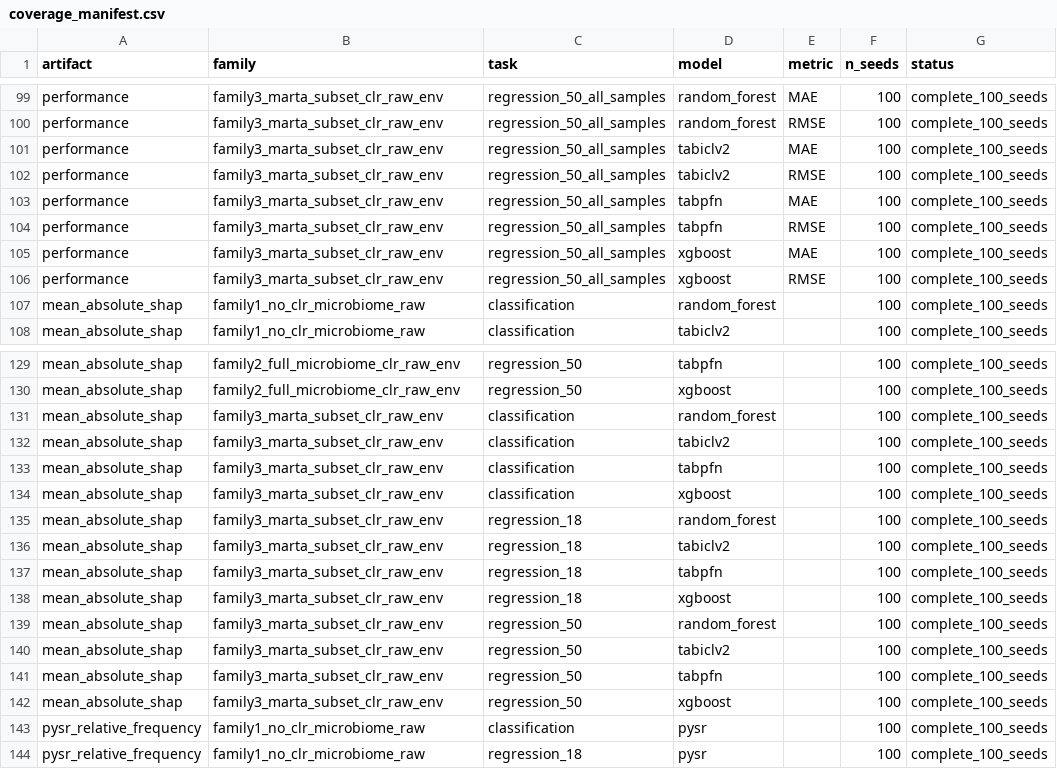
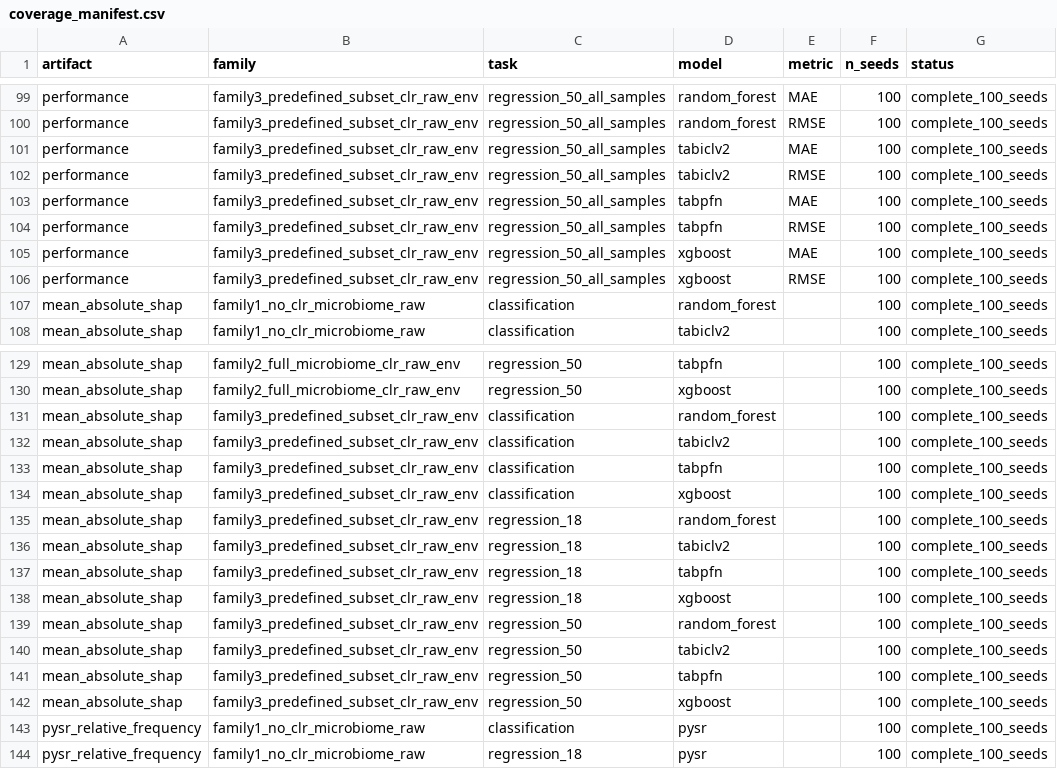
Before and after one commit to Inria-Chile/TFMs_Aspergillus, a CSV file: data/final/v3_100_replicas/manifests/coverage_manifest.csv, drawn as a sheet; only a part is shown, gaps mark what is left out; the diff covers the shown part only; the diff names each change by its address in the sheet, - before the commit and + after, or states it on an @@ line.

```diff
--- a/data/final/v3_100_replicas/manifests/coverage_manifest.csv
+++ b/data/final/v3_100_replicas/manifests/coverage_manifest.csv
-B99:B106 (family): family3_marta_subset_clr_raw_env
+B99:B106 (family): family3_predefined_subset_clr_raw_env
-B131:B142 (family): family3_marta_subset_clr_raw_env
+B131:B142 (family): family3_predefined_subset_clr_raw_env
```
Also changed, not shown: 30 edited cells elsewhere in this file, data/final/v3_100_replicas/pysr/pysr_mean_relative_frequency_C_environment_microbiome_100seeds.csv, 45 other files.
